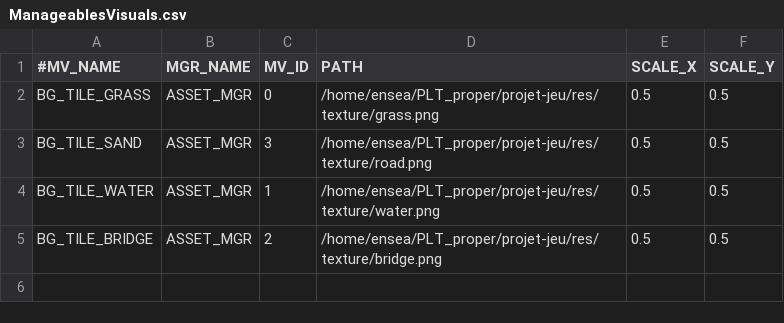
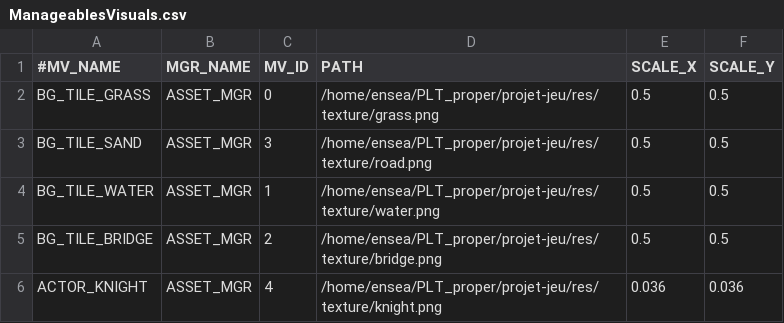
Before and after one commit to davidkha44/projet-jeu, a CSV file: src/client/tables/ManageablesVisuals.csv, drawn as a sheet; the diff names each change by its address in the sheet, - before the commit and + after, or states it on an @@ line.

```diff
--- a/src/client/tables/ManageablesVisuals.csv
+++ b/src/client/tables/ManageablesVisuals.csv
+row 6: ACTOR_KNIGHT | ASSET_MGR | 4 | /home/ensea/PLT_proper/projet-jeu/res/texture/knight.png | 0.036 | 0.036
```
Also changed, not shown: 24 other files.
